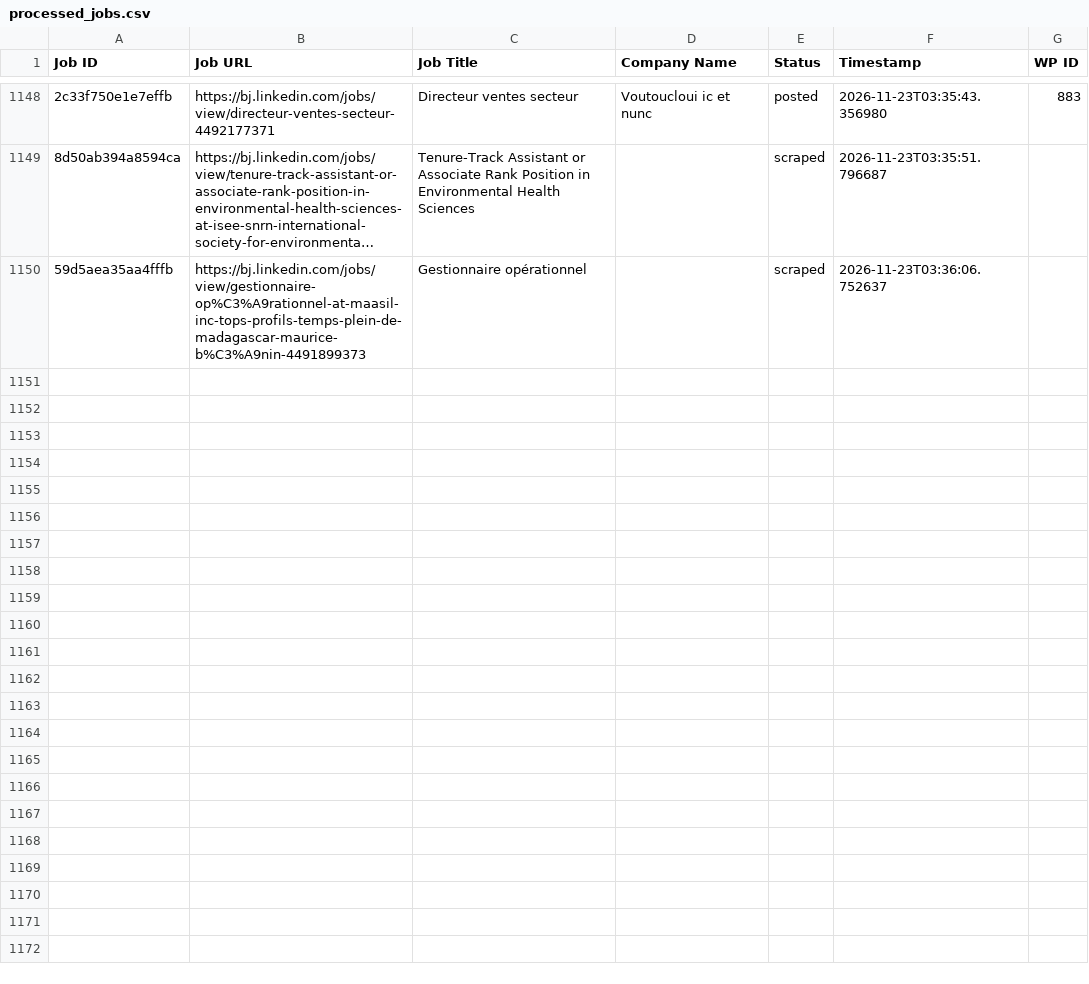
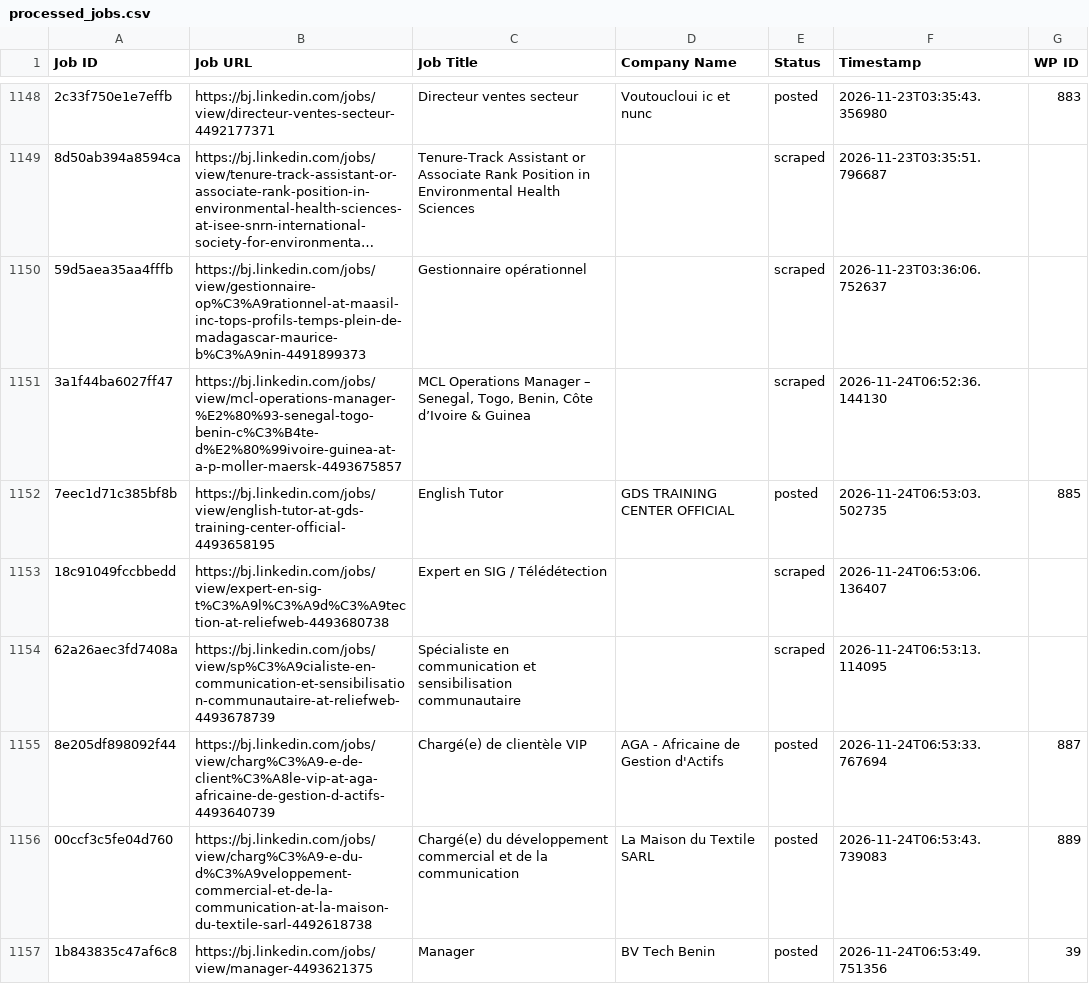
Before and after one commit to mimusdesign/bj, a CSV file: processed_jobs.csv, drawn as a sheet; only a part is shown, gaps mark what is left out; long unchanged cells end in …; the diff names each change by its address in the sheet, - before the commit and + after, or states it on an @@ line.

```diff
--- a/processed_jobs.csv
+++ b/processed_jobs.csv
+row 1151: 3a1f44ba6027ff47 | https://bj.linkedin.com/jobs/view/mcl-operations-manager-%E2%80%93-senegal-togo-benin-c%C3%B4te-d%E2%80%99ivoire-guinea-at-a-p-moller-maersk-4493675857 | MCL Operations Manager – Senegal, Togo, Benin, Côte d’Ivoire & Guinea |  | scraped | 2026-11-24T06:52:36.144130
+row 1152: 7eec1d71c385bf8b | https://bj.linkedin.com/jobs/view/english-tutor-at-gds-training-center-official-4493658195 | English Tutor | GDS TRAINING CENTER OFFICIAL | posted | 2026-11-24T06:53:03.502735 | 885
+row 1153: 18c91049fccbbedd | https://bj.linkedin.com/jobs/view/expert-en-sig-t%C3%A9l%C3%A9d%C3%A9tection-at-reliefweb-4493680738 | Expert en SIG / Télédétection |  | scraped | 2026-11-24T06:53:06.136407
+row 1154: 62a26aec3fd7408a | https://bj.linkedin.com/jobs/view/sp%C3%A9cialiste-en-communication-et-sensibilisation-communautaire-at-reliefweb-4493678739 | Spécialiste en communication et sensibilisation communautaire |  | scraped | 2026-11-24T06:53:13.114095
+row 1155: 8e205df898092f44 | https://bj.linkedin.com/jobs/view/charg%C3%A9-e-de-client%C3%A8le-vip-at-aga-africaine-de-gestion-d-actifs-4493640739 | Chargé(e) de clientèle VIP | AGA - Africaine de Gestion d'Actifs | posted | 2026-11-24T06:53:33.767694 | 887
+row 1156: 00ccf3c5fe04d760 | https://bj.linkedin.com/jobs/view/charg%C3%A9-e-du-d%C3%A9veloppement-commercial-et-de-la-communication-at-la-maison-du-textile-sarl-4492618738 | Chargé(e) du développement commercial et de la communication | La Maison du Textile SARL | posted | 2026-11-24T06:53:43.739083 | 889
+row 1157: 1b843835c47af6c8 | https://bj.linkedin.com/jobs/view/manager-4493621375 | Manager | BV Tech Benin | posted | 2026-11-24T06:53:49.751356 | 39
```
